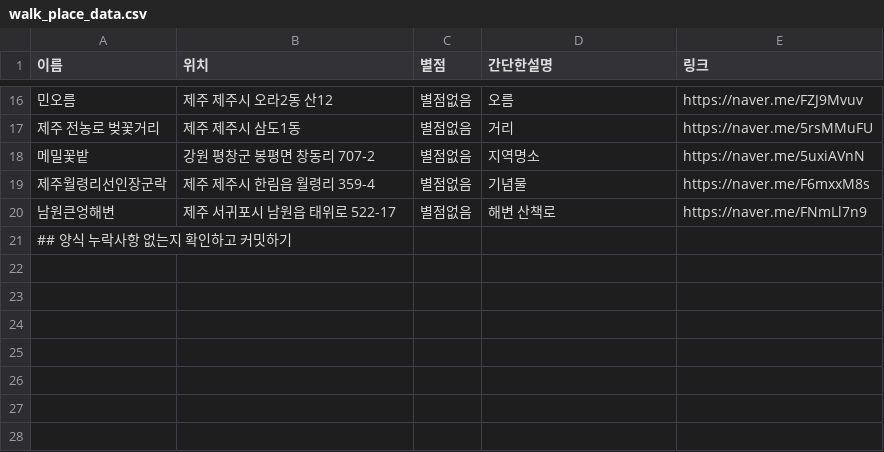
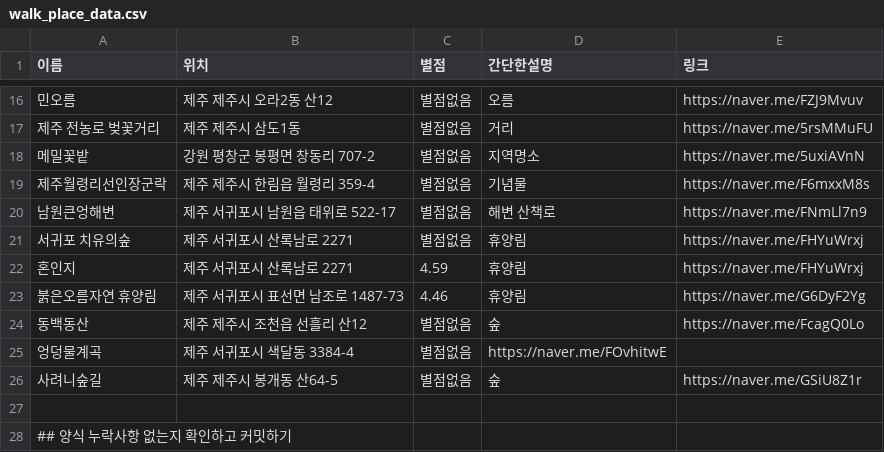
Before and after one commit to OSS-3-MINTAEK/Recomendataion_Place, a CSV file: walk_place_data.csv, drawn as a sheet; only a part is shown, gaps mark what is left out.

Commit message:
walk_place_data.csv

```diff
--- a/walk_place_data.csv
+++ b/walk_place_data.csv
@@ -20,2 +20,9 @@
 남원큰엉해변,제주 서귀포시 남원읍 태위로 522-17,별점없음,해변 산책로,https://naver.me/FNmLl7n9
+서귀포 치유의숲, 제주 서귀포시 산록남로 2271, 별점없음, 휴양림, https://naver.me/FHYuWrxj
+혼인지, 제주 서귀포시 산록남로 2271, 4.59, 휴양림, https://naver.me/FHYuWrxj
+붉은오름자연 휴양림, 제주 서귀포시 표선면 남조로 1487-73, 4.46, 휴양림, https://naver.me/G6DyF2Yg
+동백동산, 제주 제주시 조천읍 선흘리 산12, 별점없음, 숲, https://naver.me/FcagQ0Lo
+엉덩물계곡, 제주 서귀포시 색달동 3384-4, 별점없음, https://naver.me/FOvhitwE
+사려니숲길, 제주 제주시 봉개동 산64-5, 별점없음, 숲, https://naver.me/GSiU8Z1r
+
 ## 양식 누락사항 없는지 확인하고 커밋하기
```
